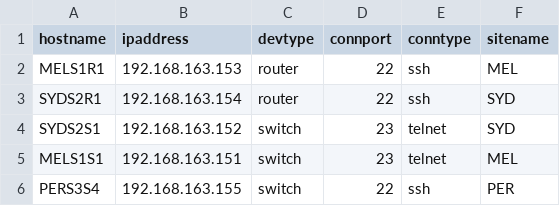
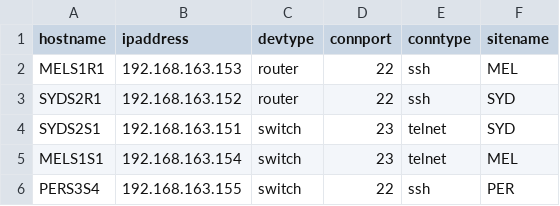
Before and after one commit to netresearchdevops/netinfomiko, a CSV file: devicelistgns3_v2.csv, drawn as a sheet.

```diff
--- a/devicelistgns3_v2.csv
+++ b/devicelistgns3_v2.csv
@@ -2,5 +2,5 @@ hostname,ipaddress,devtype,connport,conntype,sitename
 MELS1R1,192.168.163.153,router,22,ssh,MEL
-SYDS2R1,192.168.163.154,router,22,ssh,SYD
-SYDS2S1,192.168.163.152,switch,23,telnet,SYD
-MELS1S1,192.168.163.151,switch,23,telnet,MEL
+SYDS2R1,192.168.163.152,router,22,ssh,SYD
+SYDS2S1,192.168.163.151,switch,23,telnet,SYD
+MELS1S1,192.168.163.154,switch,23,telnet,MEL
 PERS3S4,192.168.163.155,switch,22,ssh,PER
```
Also changed, not shown: 2 other files.
